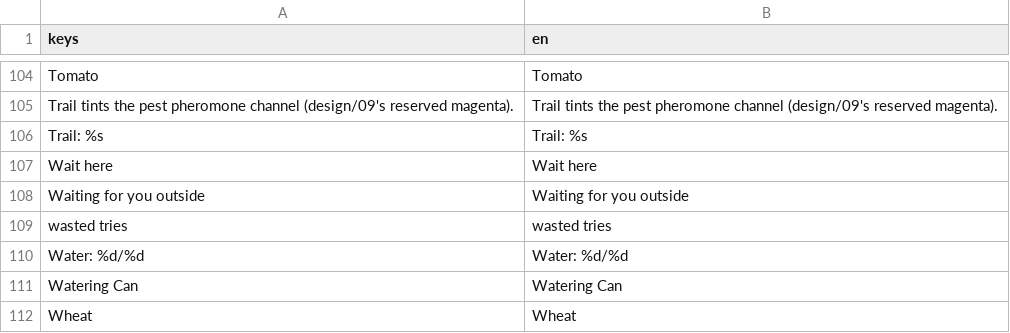
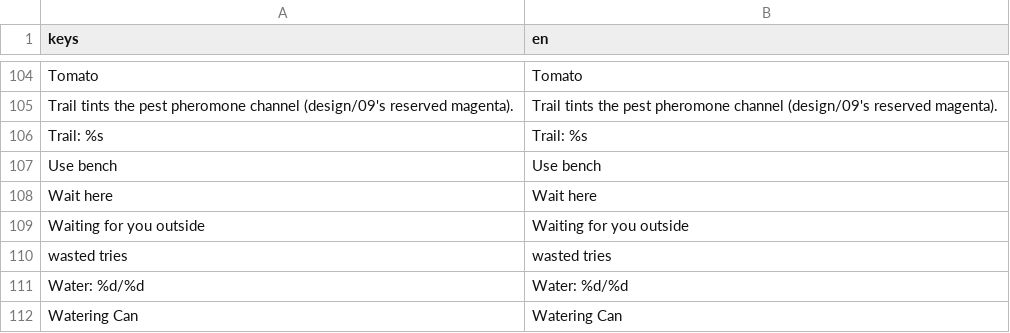
Before and after one commit to craklyn/tiny-farm-godot, a CSV file: locale/strings.csv, drawn as a sheet; only a part is shown, gaps mark what is left out; the shorter side is filled out with more unchanged rows; the diff names each change by its address in the sheet, - before the commit and + after, or states it on an @@ line.

```diff
--- a/locale/strings.csv
+++ b/locale/strings.csv
+row 107: Use bench | Use bench
```
Also changed, not shown: 15 other files.
